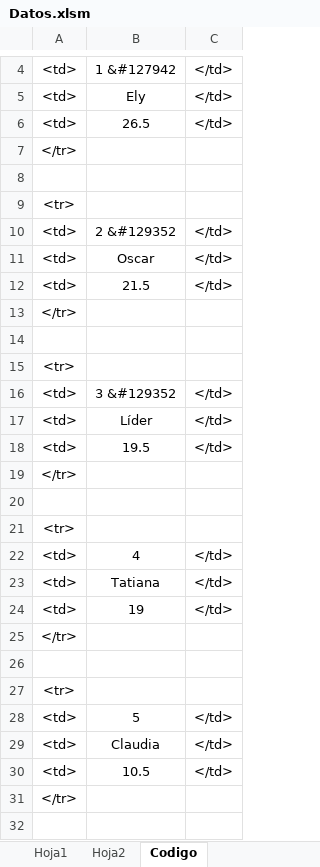
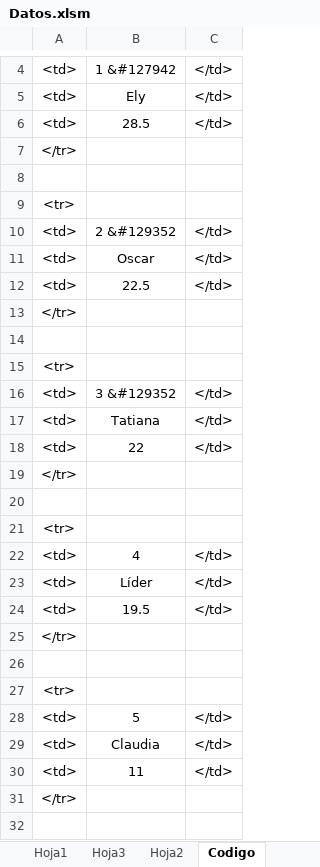
Before and after one commit to diacono81/WebLUdo, an Excel workbook: Datos.xlsm, sheet Codigo, drawn as a sheet; only a part is shown, gaps mark what is left out; values as stored, in another font and other column widths than the file's, no borders; removed rows and columns are numbered as before the commit, all else as after; the diff names each change by its address in the sheet, - before the commit and + after, or states it on an @@ line.

```diff
--- a/Datos.xlsm (sheet Codigo)
+++ b/Datos.xlsm (sheet Codigo)
+sheet tab: Hoja3
-B6: 26.5
+B6: 28.5
-B12: 21.5
+B12: 22.5
@@ row 23 moved to row 17: <td> @@
+row 18: <td> | 22 | </td>
@@ row 25 moved to row 19: </tr> @@
+row 20: (empty)
@@ row 27 moved to row 21: <tr> @@
-row 24: <td> | 19 | </td>
-row 26: (empty)
-B30: 10.5
+B30: 11
```
Also changed, not shown: sheet Hoja1, 1 other file.
